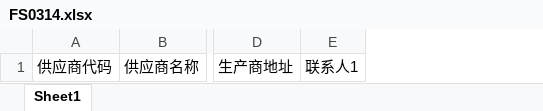
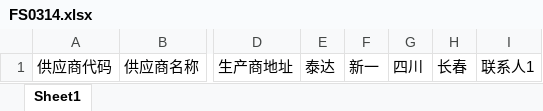
Before and after one commit to wangfang2021/bomescproject, an Excel workbook: SPPSApi/Doc/Template/FS0314.xlsx, sheet Sheet1, drawn as a sheet; only a part is shown, gaps mark what is left out; values as stored, in another font and other column widths than the file's, no borders; the diff names each change by its address in the sheet, - before the commit and + after, or states it on an @@ line.

```diff
--- a/SPPSApi/Doc/Template/FS0314.xlsx (sheet Sheet1)
+++ b/SPPSApi/Doc/Template/FS0314.xlsx (sheet Sheet1)
+column E, row 1: 泰达
+column F, row 1: 新一
+column G, row 1: 四川
+column H, row 1: 长春
```
Also changed, not shown: 3 other files.
